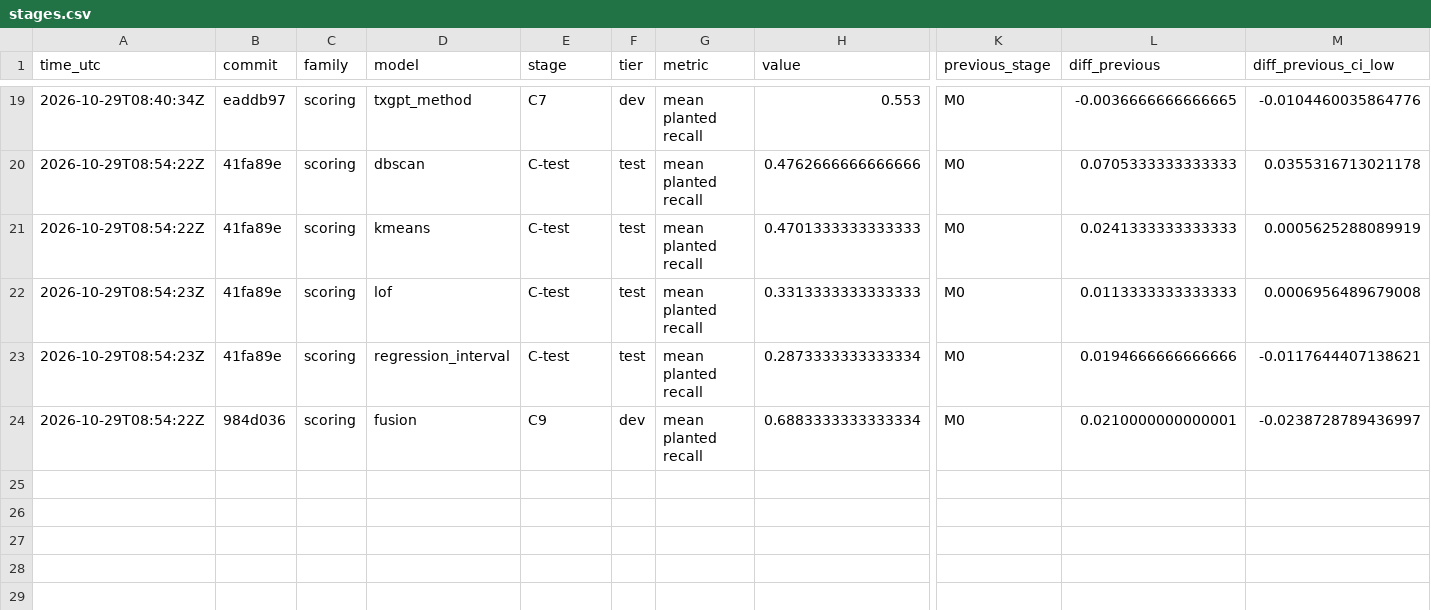
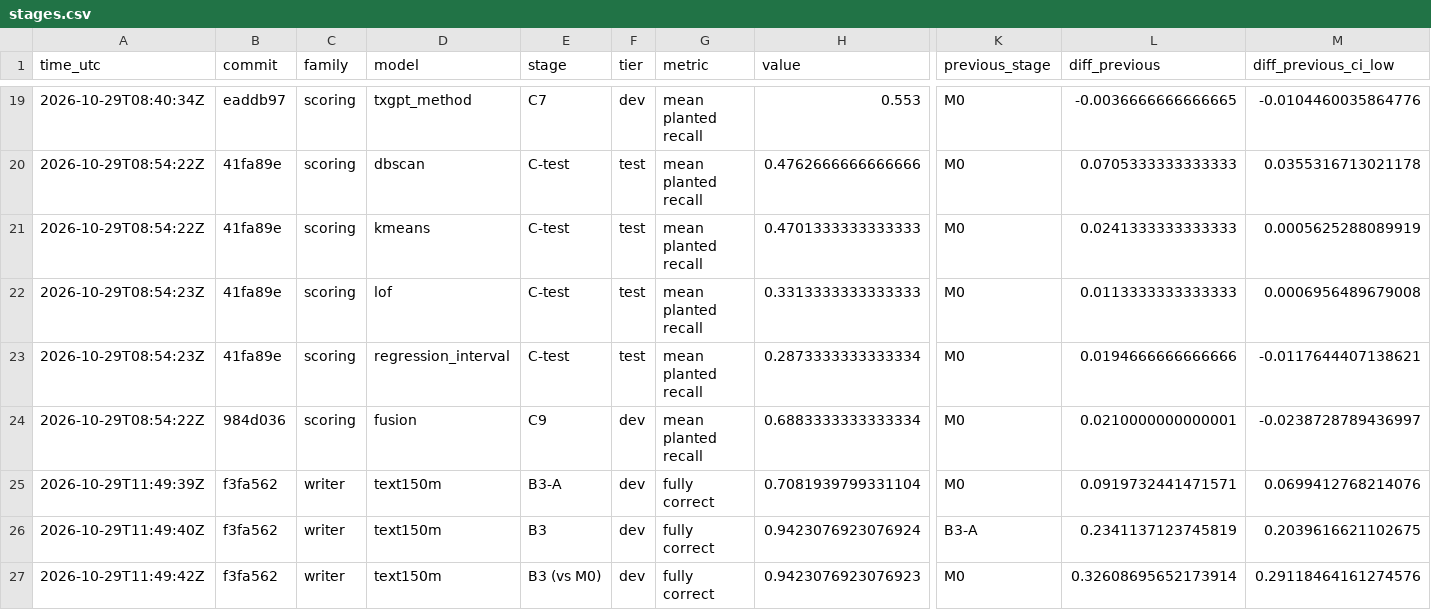
Before and after one commit to Defaul119/COS30049A2, a CSV file: reports/tables/stages.csv, drawn as a sheet; only a part is shown, gaps mark what is left out; rows hold the shown columns only; the diff names each change by its address in the sheet, - before the commit and + after, or states it on an @@ line.

Commit message:
Stage B3 accepted: weak-case examples lift dev fully correct 0.708 -> 0.942 (B vs A, every case higher); the planned recipe alone (A) fails the gate; dev tables and logs recorded; writer gate names its allowance

```diff
--- a/reports/tables/stages.csv
+++ b/reports/tables/stages.csv
+row 25: 2026-10-29T11:49:39Z | f3fa562 | writer | text150m | B3-A | dev | fully correct | 0.7081939799331104 | M0 | 0.0919732441471571 | 0.0699412768214076
+row 26: 2026-10-29T11:49:40Z | f3fa562 | writer | text150m | B3 | dev | fully correct | 0.9423076923076924 | B3-A | 0.2341137123745819 | 0.2039616621102675
+row 27: 2026-10-29T11:49:42Z | f3fa562 | writer | text150m | B3 (vs M0) | dev | fully correct | 0.9423076923076923 | M0 | 0.32608695652173914 | 0.29118464161274576
```
Also changed, not shown: 27 other files.
